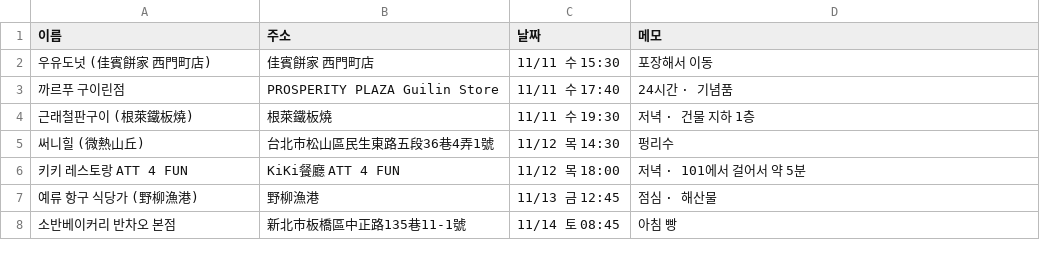
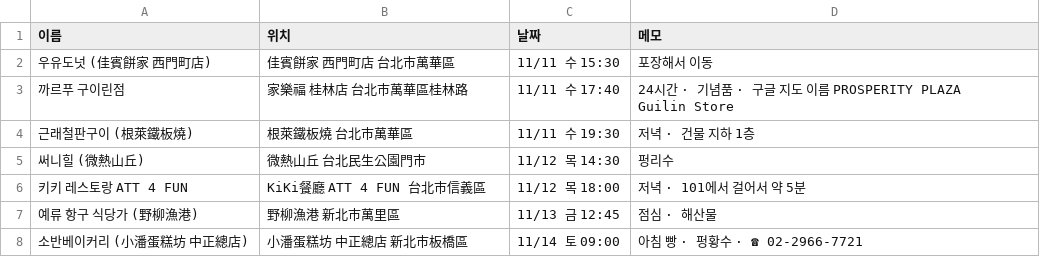
Before and after one commit to kimwoo0/kim, a CSV file: taipei_extra_places.csv, drawn as a sheet.

```diff
--- a/taipei_extra_places.csv
+++ b/taipei_extra_places.csv
@@ -1,8 +1,8 @@
-이름,주소,날짜,메모
-우유도넛 (佳賓餅家 西門町店),佳賓餅家 西門町店,11/11 수 15:30,포장해서 이동
-까르푸 구이린점,PROSPERITY PLAZA Guilin Store,11/11 수 17:40,24시간 · 기념품
-근래철판구이 (根萊鐵板燒),根萊鐵板燒,11/11 수 19:30,저녁 · 건물 지하 1층
-써니힐 (微熱山丘),台北市松山區民生東路五段36巷4弄1號,11/12 목 14:30,펑리수
-키키 레스토랑 ATT 4 FUN,KiKi餐廳 ATT 4 FUN,11/12 목 18:00,저녁 · 101에서 걸어서 약 5분
-예류 항구 식당가 (野柳漁港),野柳漁港,11/13 금 12:45,점심 · 해산물
-소반베이커리 반차오 본점,新北市板橋區中正路135巷11-1號,11/14 토 08:45,아침 빵
+이름,위치,날짜,메모
+우유도넛 (佳賓餅家 西門町店),佳賓餅家 西門町店 台北市萬華區,11/11 수 15:30,포장해서 이동
+까르푸 구이린점,家樂福 桂林店 台北市萬華區桂林路,11/11 수 17:40,24시간 · 기념품 · 구글 지도 이름 PROSPERITY PLAZA Guilin Store
+근래철판구이 (根萊鐵板燒),根萊鐵板燒 台北市萬華區,11/11 수 19:30,저녁 · 건물 지하 1층
+써니힐 (微熱山丘),微熱山丘 台北民生公園門市,11/12 목 14:30,펑리수
+키키 레스토랑 ATT 4 FUN,KiKi餐廳 ATT 4 FUN 台北市信義區,11/12 목 18:00,저녁 · 101에서 걸어서 약 5분
+예류 항구 식당가 (野柳漁港),野柳漁港 新北市萬里區,11/13 금 12:45,점심 · 해산물
+소반베이커리 (小潘蛋糕坊 中正總店),小潘蛋糕坊 中正總店 新北市板橋區,11/14 토 09:00,아침 빵 · 펑황수 · ☎ 02-2966-7721
```
Also changed, not shown: 2 other files.
